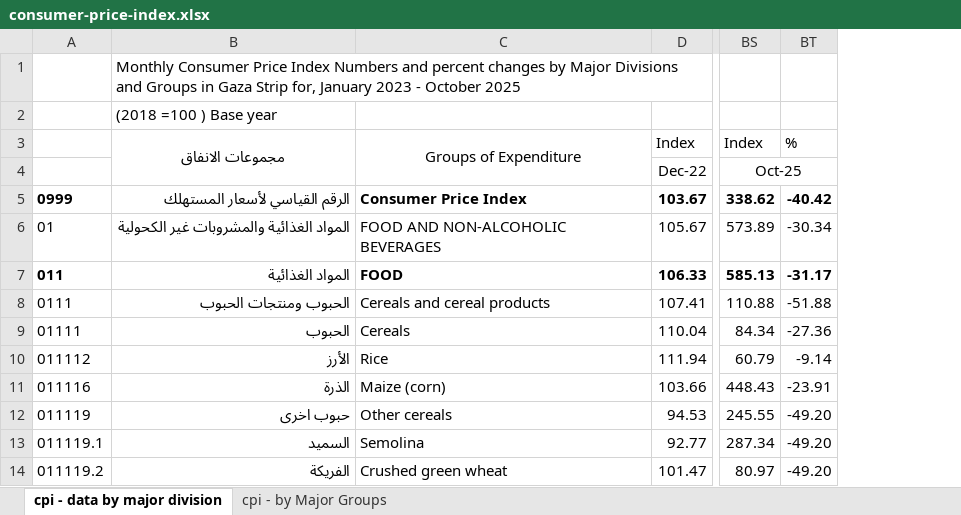
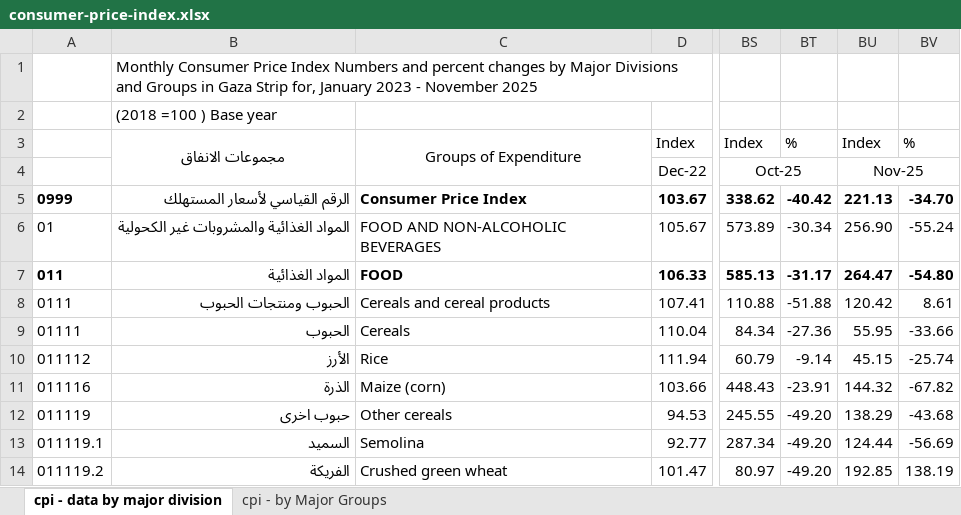
Before and after one commit to thenationalnews-datavis/cpi_gaza_strip, an Excel workbook: input_data/consumer-price-index.xlsx, sheet cpi - data by major division, drawn as a sheet; only a part is shown, gaps mark what is left out; values as stored, in another font and other column widths than the file's, no borders; the diff names each change by its address in the sheet, - before the commit and + after, or states it on an @@ line.

Commit message:
Update data - 202511

```diff
--- a/input_data/consumer-price-index.xlsx (sheet cpi - data by major division)
+++ b/input_data/consumer-price-index.xlsx (sheet cpi - data by major division)
+column BU, rows 3-14: Index | Nov-25 | 221.13 | 256.90 | 264.47 | 120.42 | 55.95 | 45.15 | 144.32 | 138.29 | 124.44 | 192.85
+column BV, rows 3-14: % |  | -34.70 | -55.24 | -54.80 | 8.61 | -33.66 | -25.74 | -67.82 | -43.68 | -56.69 | 138.19
-B1: …2023 - October 2025
+B1: …2023 - November 2025
```
Also changed, not shown: sheet cpi - by Major Groups, 6 other files.
